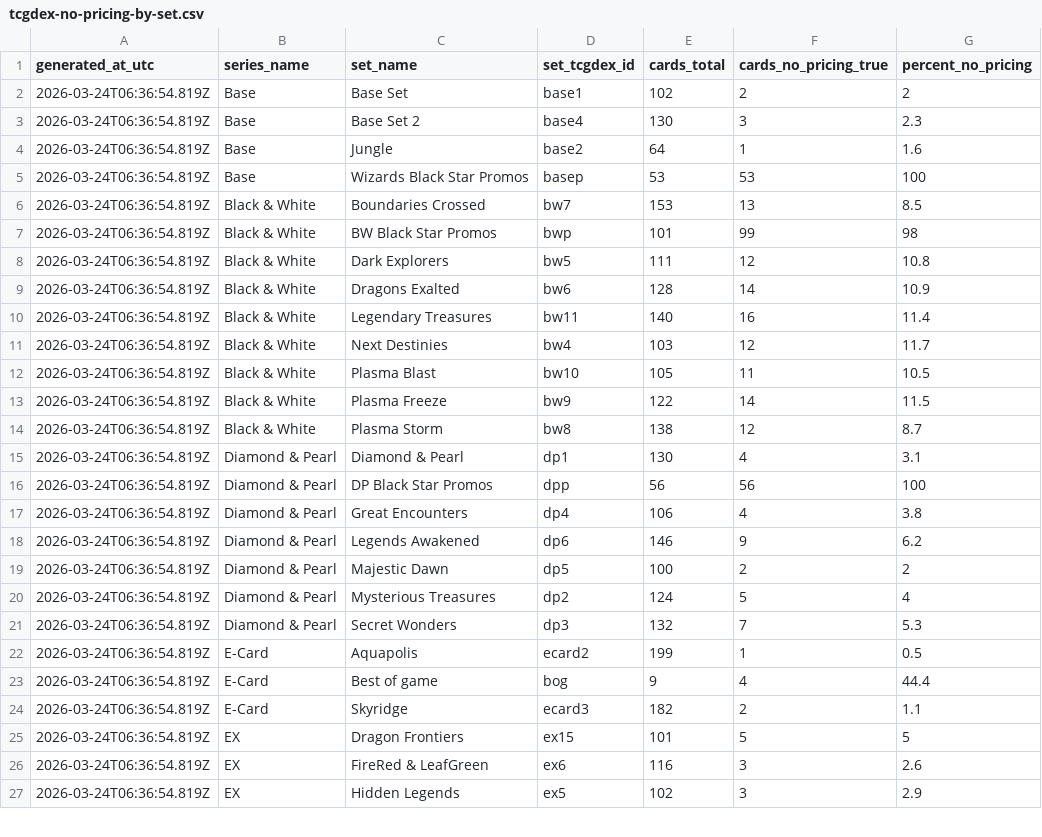
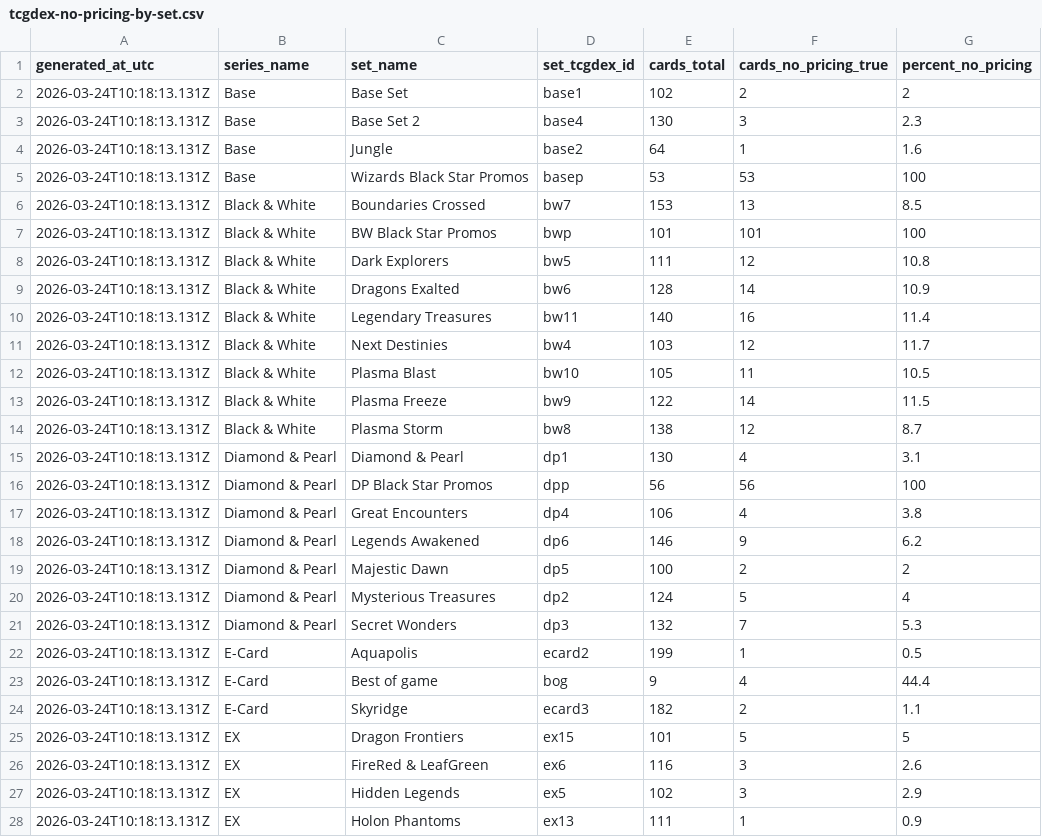
Before and after one commit to th3bigJ/tcg, a CSV file: docs/tcgdex-no-pricing-by-set.csv, drawn as a sheet; only a part is shown; the diff covers the shown part only.

```diff
--- a/docs/tcgdex-no-pricing-by-set.csv
+++ b/docs/tcgdex-no-pricing-by-set.csv
@@ -1,27 +1,28 @@
 generated_at_utc,series_name,set_name,set_tcgdex_id,cards_total,cards_no_pricing_true,percent_no_pricing
-2026-03-24T06:36:54.819Z,Base,Base Set,base1,102,2,2
-2026-03-24T06:36:54.819Z,Base,Base Set 2,base4,130,3,2.3
-2026-03-24T06:36:54.819Z,Base,Jungle,base2,64,1,1.6
-2026-03-24T06:36:54.819Z,Base,Wizards Black Star Promos,basep,53,53,100
-2026-03-24T06:36:54.819Z,Black & White,Boundaries Crossed,bw7,153,13,8.5
-2026-03-24T06:36:54.819Z,Black & White,BW Black Star Promos,bwp,101,99,98
-2026-03-24T06:36:54.819Z,Black & White,Dark Explorers,bw5,111,12,10.8
-2026-03-24T06:36:54.819Z,Black & White,Dragons Exalted,bw6,128,14,10.9
-2026-03-24T06:36:54.819Z,Black & White,Legendary Treasures,bw11,140,16,11.4
-2026-03-24T06:36:54.819Z,Black & White,Next Destinies,bw4,103,12,11.7
-2026-03-24T06:36:54.819Z,Black & White,Plasma Blast,bw10,105,11,10.5
-2026-03-24T06:36:54.819Z,Black & White,Plasma Freeze,bw9,122,14,11.5
-2026-03-24T06:36:54.819Z,Black & White,Plasma Storm,bw8,138,12,8.7
-2026-03-24T06:36:54.819Z,Diamond & Pearl,Diamond & Pearl,dp1,130,4,3.1
-2026-03-24T06:36:54.819Z,Diamond & Pearl,DP Black Star Promos,dpp,56,56,100
-2026-03-24T06:36:54.819Z,Diamond & Pearl,Great Encounters,dp4,106,4,3.8
-2026-03-24T06:36:54.819Z,Diamond & Pearl,Legends Awakened,dp6,146,9,6.2
-2026-03-24T06:36:54.819Z,Diamond & Pearl,Majestic Dawn,dp5,100,2,2
-2026-03-24T06:36:54.819Z,Diamond & Pearl,Mysterious Treasures,dp2,124,5,4
-2026-03-24T06:36:54.819Z,Diamond & Pearl,Secret Wonders,dp3,132,7,5.3
-2026-03-24T06:36:54.819Z,E-Card,Aquapolis,ecard2,199,1,0.5
-2026-03-24T06:36:54.819Z,E-Card,Best of game,bog,9,4,44.4
-2026-03-24T06:36:54.819Z,E-Card,Skyridge,ecard3,182,2,1.1
-2026-03-24T06:36:54.819Z,EX,Dragon Frontiers,ex15,101,5,5
-2026-03-24T06:36:54.819Z,EX,FireRed & LeafGreen,ex6,116,3,2.6
-2026-03-24T06:36:54.819Z,EX,Hidden Legends,ex5,102,3,2.9
+2026-03-24T10:18:13.131Z,Base,Base Set,base1,102,2,2
+2026-03-24T10:18:13.131Z,Base,Base Set 2,base4,130,3,2.3
+2026-03-24T10:18:13.131Z,Base,Jungle,base2,64,1,1.6
+2026-03-24T10:18:13.131Z,Base,Wizards Black Star Promos,basep,53,53,100
+2026-03-24T10:18:13.131Z,Black & White,Boundaries Crossed,bw7,153,13,8.5
+2026-03-24T10:18:13.131Z,Black & White,BW Black Star Promos,bwp,101,101,100
+2026-03-24T10:18:13.131Z,Black & White,Dark Explorers,bw5,111,12,10.8
+2026-03-24T10:18:13.131Z,Black & White,Dragons Exalted,bw6,128,14,10.9
+2026-03-24T10:18:13.131Z,Black & White,Legendary Treasures,bw11,140,16,11.4
+2026-03-24T10:18:13.131Z,Black & White,Next Destinies,bw4,103,12,11.7
+2026-03-24T10:18:13.131Z,Black & White,Plasma Blast,bw10,105,11,10.5
+2026-03-24T10:18:13.131Z,Black & White,Plasma Freeze,bw9,122,14,11.5
+2026-03-24T10:18:13.131Z,Black & White,Plasma Storm,bw8,138,12,8.7
+2026-03-24T10:18:13.131Z,Diamond & Pearl,Diamond & Pearl,dp1,130,4,3.1
+2026-03-24T10:18:13.131Z,Diamond & Pearl,DP Black Star Promos,dpp,56,56,100
+2026-03-24T10:18:13.131Z,Diamond & Pearl,Great Encounters,dp4,106,4,3.8
+2026-03-24T10:18:13.131Z,Diamond & Pearl,Legends Awakened,dp6,146,9,6.2
+2026-03-24T10:18:13.131Z,Diamond & Pearl,Majestic Dawn,dp5,100,2,2
+2026-03-24T10:18:13.131Z,Diamond & Pearl,Mysterious Treasures,dp2,124,5,4
+2026-03-24T10:18:13.131Z,Diamond & Pearl,Secret Wonders,dp3,132,7,5.3
+2026-03-24T10:18:13.131Z,E-Card,Aquapolis,ecard2,199,1,0.5
+2026-03-24T10:18:13.131Z,E-Card,Best of game,bog,9,4,44.4
+2026-03-24T10:18:13.131Z,E-Card,Skyridge,ecard3,182,2,1.1
+2026-03-24T10:18:13.131Z,EX,Dragon Frontiers,ex15,101,5,5
+2026-03-24T10:18:13.131Z,EX,FireRed & LeafGreen,ex6,116,3,2.6
+2026-03-24T10:18:13.131Z,EX,Hidden Legends,ex5,102,3,2.9
+2026-03-24T10:18:13.131Z,EX,Holon Phantoms,ex13,111,1,0.9
```
Also changed, not shown: 1 added row, 1 removed row and 55 edited cells elsewhere in this file, docs/tcgdex-id-by-series.csv, docs/tcgdex-id-by-set.csv, 39 other files.
